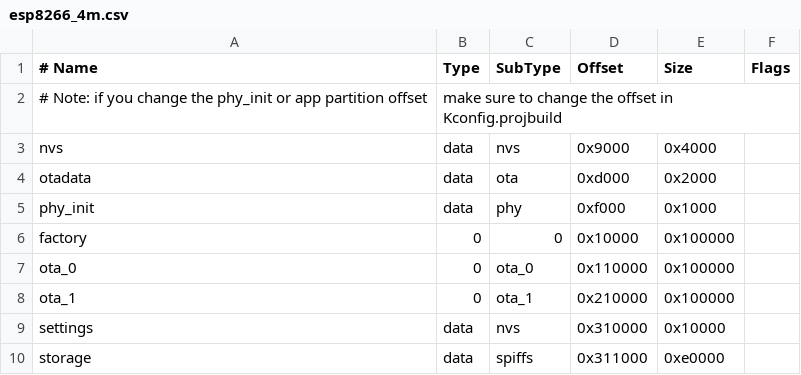
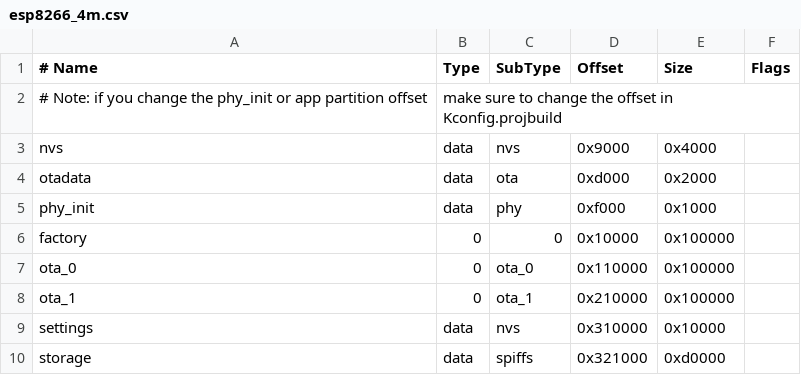
Before and after one commit to maierkomor/atrium, a CSV file: ptables/esp8266_4m.csv, drawn as a sheet.

```diff
--- a/ptables/esp8266_4m.csv
+++ b/ptables/esp8266_4m.csv
@@ -9,2 +9,2 @@ ota_1,    0,    ota_1,   0x210000, 0x100000
 settings, data,	nvs,     0x310000,  0x10000
-storage,  data, spiffs,  0x311000,  0xe0000
+storage,  data, spiffs,  0x321000,  0xd0000
```
Also changed, not shown: 4 other files.
